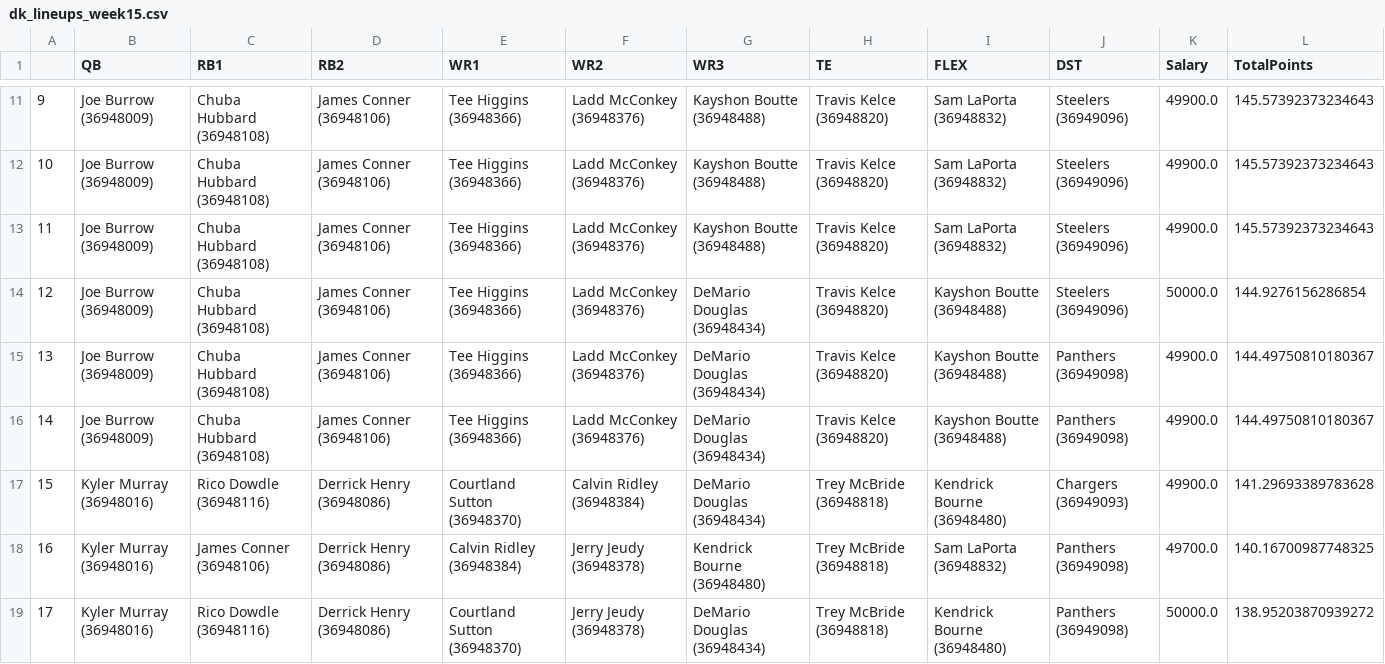
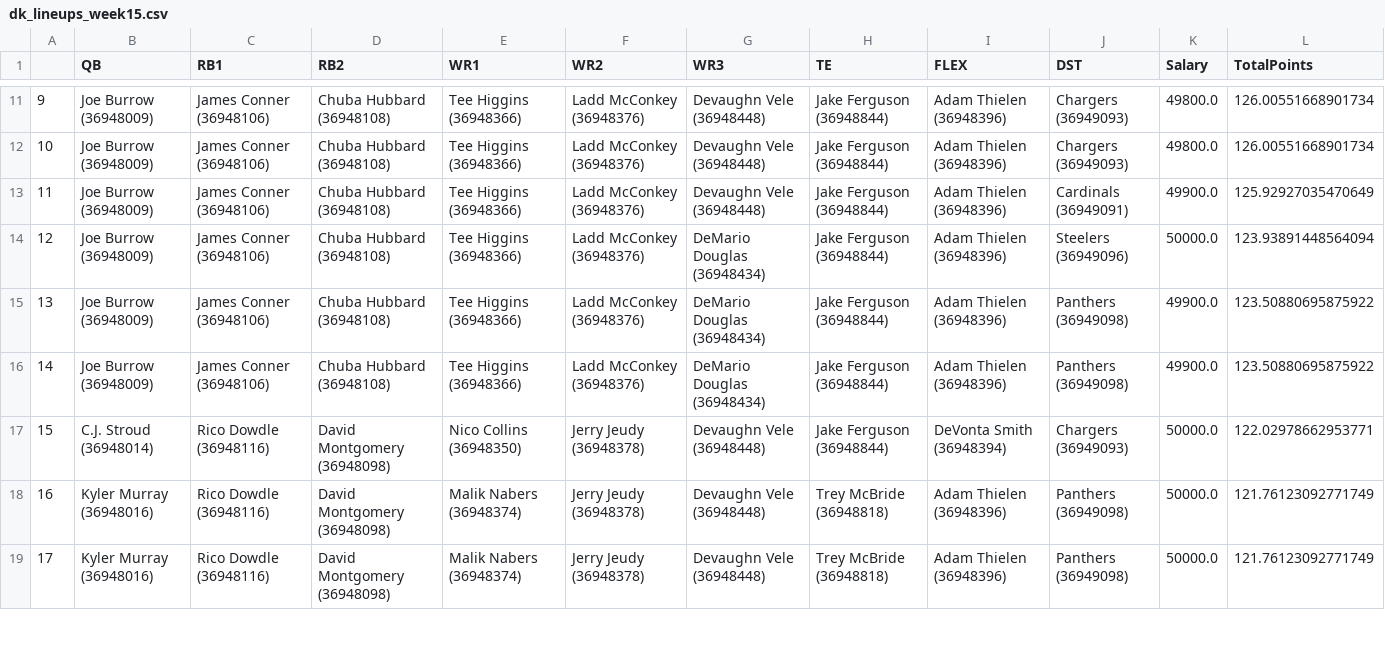
Before and after one commit to pureslurp/DKNFL, a CSV file: 2024/WEEK15/dk_lineups_week15.csv, drawn as a sheet; only a part is shown, gaps mark what is left out; the diff covers the shown part only.

```diff
--- a/2024/WEEK15/dk_lineups_week15.csv
+++ b/2024/WEEK15/dk_lineups_week15.csv
@@ -11,9 +11,9 @@
-9,Joe Burrow (36948009),Chuba Hubbard (36948108),James Conner (36948106),Tee Higgins (36948366),Ladd McConkey (36948376),Kayshon Boutte (36948488),Travis Kelce (36948820),Sam LaPorta (36948832),Steelers  (36949096),49900.0,145.57392373234643
-10,Joe Burrow (36948009),Chuba Hubbard (36948108),James Conner (36948106),Tee Higgins (36948366),Ladd McConkey (36948376),Kayshon Boutte (36948488),Travis Kelce (36948820),Sam LaPorta (36948832),Steelers  (36949096),49900.0,145.57392373234643
-11,Joe Burrow (36948009),Chuba Hubbard (36948108),James Conner (36948106),Tee Higgins (36948366),Ladd McConkey (36948376),Kayshon Boutte (36948488),Travis Kelce (36948820),Sam LaPorta (36948832),Steelers  (36949096),49900.0,145.57392373234643
-12,Joe Burrow (36948009),Chuba Hubbard (36948108),James Conner (36948106),Tee Higgins (36948366),Ladd McConkey (36948376),DeMario Douglas (36948434),Travis Kelce (36948820),Kayshon Boutte (36948488),Steelers  (36949096),50000.0,144.9276156286854
-13,Joe Burrow (36948009),Chuba Hubbard (36948108),James Conner (36948106),Tee Higgins (36948366),Ladd McConkey (36948376),DeMario Douglas (36948434),Travis Kelce (36948820),Kayshon Boutte (36948488),Panthers  (36949098),49900.0,144.49750810180367
-14,Joe Burrow (36948009),Chuba Hubbard (36948108),James Conner (36948106),Tee Higgins (36948366),Ladd McConkey (36948376),DeMario Douglas (36948434),Travis Kelce (36948820),Kayshon Boutte (36948488),Panthers  (36949098),49900.0,144.49750810180367
-15,Kyler Murray (36948016),Rico Dowdle (36948116),Derrick Henry (36948086),Courtland Sutton (36948370),Calvin Ridley (36948384),DeMario Douglas (36948434),Trey McBride (36948818),Kendrick Bourne (36948480),Chargers  (36949093),49900.0,141.29693389783628
-16,Kyler Murray (36948016),James Conner (36948106),Derrick Henry (36948086),Calvin Ridley (36948384),Jerry Jeudy (36948378),Kendrick Bourne (36948480),Trey McBride (36948818),Sam LaPorta (36948832),Panthers  (36949098),49700.0,140.16700987748325
-17,Kyler Murray (36948016),Rico Dowdle (36948116),Derrick Henry (36948086),Courtland Sutton (36948370),Jerry Jeudy (36948378),DeMario Douglas (36948434),Trey McBride (36948818),Kendrick Bourne (36948480),Panthers  (36949098),50000.0,138.95203870939272
+9,Joe Burrow (36948009),James Conner (36948106),Chuba Hubbard (36948108),Tee Higgins (36948366),Ladd McConkey (36948376),Devaughn Vele (36948448),Jake Ferguson (36948844),Adam Thielen (36948396),Chargers  (36949093),49800.0,126.00551668901734
+10,Joe Burrow (36948009),James Conner (36948106),Chuba Hubbard (36948108),Tee Higgins (36948366),Ladd McConkey (36948376),Devaughn Vele (36948448),Jake Ferguson (36948844),Adam Thielen (36948396),Chargers  (36949093),49800.0,126.00551668901734
+11,Joe Burrow (36948009),James Conner (36948106),Chuba Hubbard (36948108),Tee Higgins (36948366),Ladd McConkey (36948376),Devaughn Vele (36948448),Jake Ferguson (36948844),Adam Thielen (36948396),Cardinals  (36949091),49900.0,125.92927035470649
+12,Joe Burrow (36948009),James Conner (36948106),Chuba Hubbard (36948108),Tee Higgins (36948366),Ladd McConkey (36948376),DeMario Douglas (36948434),Jake Ferguson (36948844),Adam Thielen (36948396),Steelers  (36949096),50000.0,123.93891448564094
+13,Joe Burrow (36948009),James Conner (36948106),Chuba Hubbard (36948108),Tee Higgins (36948366),Ladd McConkey (36948376),DeMario Douglas (36948434),Jake Ferguson (36948844),Adam Thielen (36948396),Panthers  (36949098),49900.0,123.50880695875922
+14,Joe Burrow (36948009),James Conner (36948106),Chuba Hubbard (36948108),Tee Higgins (36948366),Ladd McConkey (36948376),DeMario Douglas (36948434),Jake Ferguson (36948844),Adam Thielen (36948396),Panthers  (36949098),49900.0,123.50880695875922
+15,C.J. Stroud (36948014),Rico Dowdle (36948116),David Montgomery (36948098),Nico Collins (36948350),Jerry Jeudy (36948378),Devaughn Vele (36948448),Jake Ferguson (36948844),DeVonta Smith (36948394),Chargers  (36949093),50000.0,122.02978662953771
+16,Kyler Murray (36948016),Rico Dowdle (36948116),David Montgomery (36948098),Malik Nabers (36948374),Jerry Jeudy (36948378),Devaughn Vele (36948448),Trey McBride (36948818),Adam Thielen (36948396),Panthers  (36949098),50000.0,121.76123092771749
+17,Kyler Murray (36948016),Rico Dowdle (36948116),David Montgomery (36948098),Malik Nabers (36948374),Jerry Jeudy (36948378),Devaughn Vele (36948448),Trey McBride (36948818),Adam Thielen (36948396),Panthers  (36949098),50000.0,121.76123092771749
```
Also changed, not shown: 132 edited cells elsewhere in this file, 2024/WEEK15/NFL_Proj_DFS.csv, 2024/WEEK15/dashboard.csv, 2 other files.
